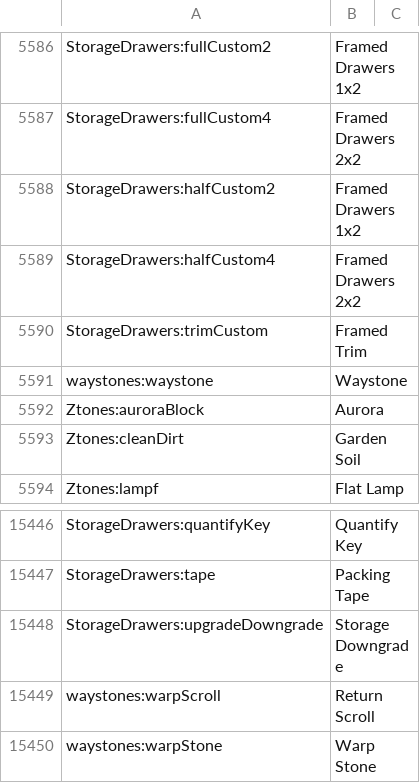
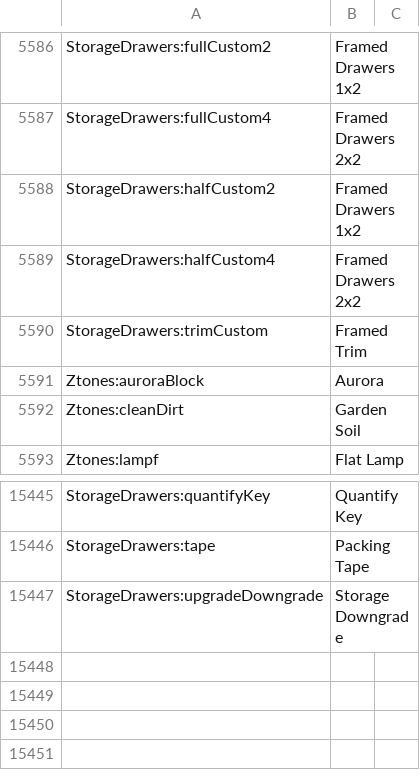
Before and after one commit to Deeplerg/103-ntm-space, a CSV file: config/AppliedEnergistics2/recipes/items.csv, drawn as a sheet; only a part is shown, gaps mark what is left out.

Commit message:
Remove waystones

```diff
--- a/config/AppliedEnergistics2/recipes/items.csv
+++ b/config/AppliedEnergistics2/recipes/items.csv
@@ -5590,3 +5590,2 @@ StorageDrawers:halfCustom4, Framed Drawers 2x2
 StorageDrawers:trimCustom, Framed Trim
-waystones:waystone, Waystone
 Ztones:auroraBlock, Aurora
@@ -15448,3 +15447 @@ StorageDrawers:tape, Packing Tape
 StorageDrawers:upgradeDowngrade, Storage Downgrade
-waystones:warpScroll, Return Scroll
-waystones:warpStone, Warp Stone
```
Also changed, not shown: 10 other files.
